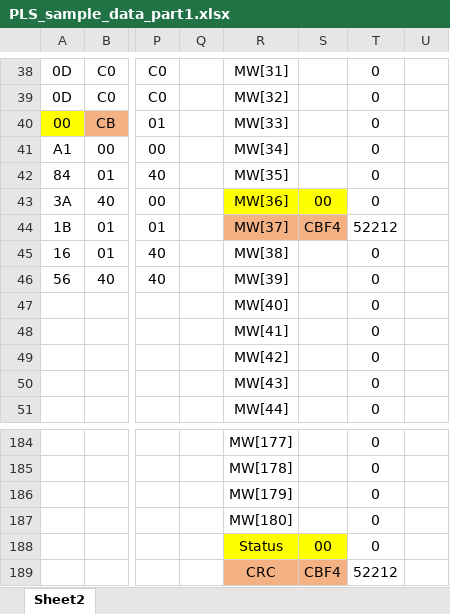
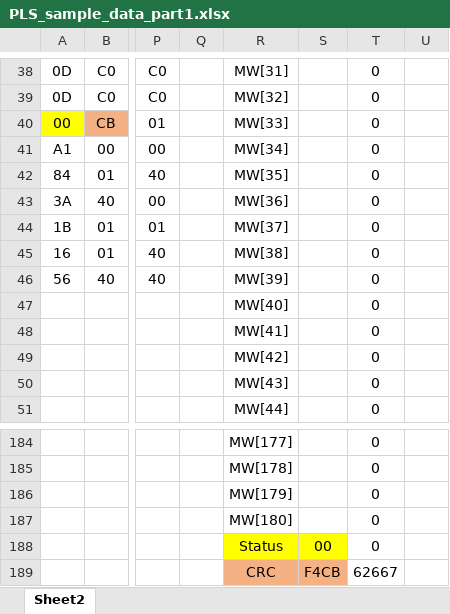
Before and after one commit to ajuantony12/ADAS, an Excel workbook: 07_testdata/pls_data_serial_record/PLS_sample_data_part1.xlsx, sheet Sheet2, drawn as a sheet; only a part is shown, gaps mark what is left out; values as stored, in another font and other column widths than the file's, no borders; the diff names each change by its address in the sheet, - before the commit and + after, or states it on an @@ line.

Commit message:
Corrected data.

```diff
--- a/07_testdata/pls_data_serial_record/PLS_sample_data_part1.xlsx (sheet Sheet2)
+++ b/07_testdata/pls_data_serial_record/PLS_sample_data_part1.xlsx (sheet Sheet2)
-R43:S43 fill: #FFFF00
+R43:S43 fill: none
-S43: 00
+S43: (empty)
-R44:S44 fill: #F4B183
+R44:S44 fill: none
-S44: CBF4
+S44: (empty)
-T44: 52212
+T44: 0
-S189: CBF4
+S189: F4CB
-T189: 52212
+T189: 62667
```
